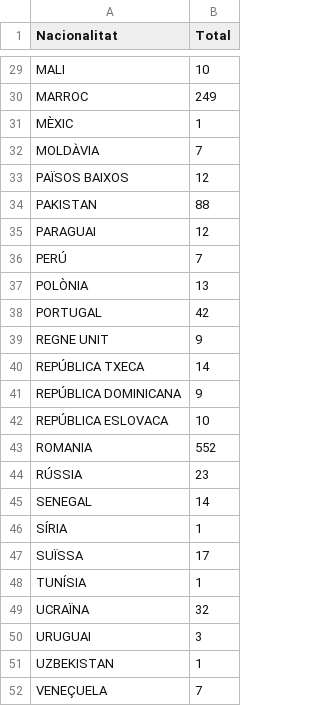
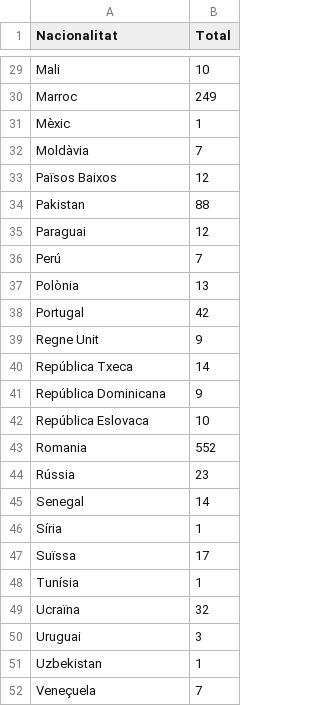
Before and after one commit to pauturvalles/universitatdegirona, a CSV file: csv/Nacionalitats_2017.csv, drawn as a sheet; only a part is shown, gaps mark what is left out; the diff covers the shown part only; the diff names each change by its address in the sheet, - before the commit and + after, or states it on an @@ line.

Commit message:
Update Nacionalitats_2017.csv

```diff
--- a/csv/Nacionalitats_2017.csv
+++ b/csv/Nacionalitats_2017.csv
-A29 (Nacionalitat): MALI
+A29 (Nacionalitat): Mali
-A30 (Nacionalitat): MARROC
+A30 (Nacionalitat): Marroc
-A31 (Nacionalitat): MÈXIC
+A31 (Nacionalitat): Mèxic
-A32 (Nacionalitat): MOLDÀVIA
+A32 (Nacionalitat): Moldàvia
-A33 (Nacionalitat): PAÏSOS BAIXOS
+A33 (Nacionalitat): Països Baixos
-A34 (Nacionalitat): PAKISTAN
+A34 (Nacionalitat): Pakistan
-A35 (Nacionalitat): PARAGUAI
+A35 (Nacionalitat): Paraguai
-A36 (Nacionalitat): PERÚ
+A36 (Nacionalitat): Perú
-A37 (Nacionalitat): POLÒNIA
+A37 (Nacionalitat): Polònia
-A38 (Nacionalitat): PORTUGAL
+A38 (Nacionalitat): Portugal
-A39 (Nacionalitat): REGNE UNIT
+A39 (Nacionalitat): Regne Unit
-A40 (Nacionalitat): REPÚBLICA TXECA
+A40 (Nacionalitat): República Txeca
-A41 (Nacionalitat): REPÚBLICA DOMINICANA
+A41 (Nacionalitat): República Dominicana
-A42 (Nacionalitat): REPÚBLICA ESLOVACA
+A42 (Nacionalitat): República Eslovaca
-A43 (Nacionalitat): ROMANIA
+A43 (Nacionalitat): Romania
-A44 (Nacionalitat): RÚSSIA
+A44 (Nacionalitat): Rússia
-A45 (Nacionalitat): SENEGAL
+A45 (Nacionalitat): Senegal
-A46 (Nacionalitat): SÍRIA
+A46 (Nacionalitat): Síria
-A47 (Nacionalitat): SUÏSSA
+A47 (Nacionalitat): Suïssa
-A48 (Nacionalitat): TUNÍSIA
+A48 (Nacionalitat): Tunísia
-A49 (Nacionalitat): UCRAÏNA
+A49 (Nacionalitat): Ucraïna
-A50 (Nacionalitat): URUGUAI
+A50 (Nacionalitat): Uruguai
-A51 (Nacionalitat): UZBEKISTAN
+A51 (Nacionalitat): Uzbekistan
-A52 (Nacionalitat): VENEÇUELA
+A52 (Nacionalitat): Veneçuela
```
Also changed, not shown: 27 edited cells elsewhere in this file.
